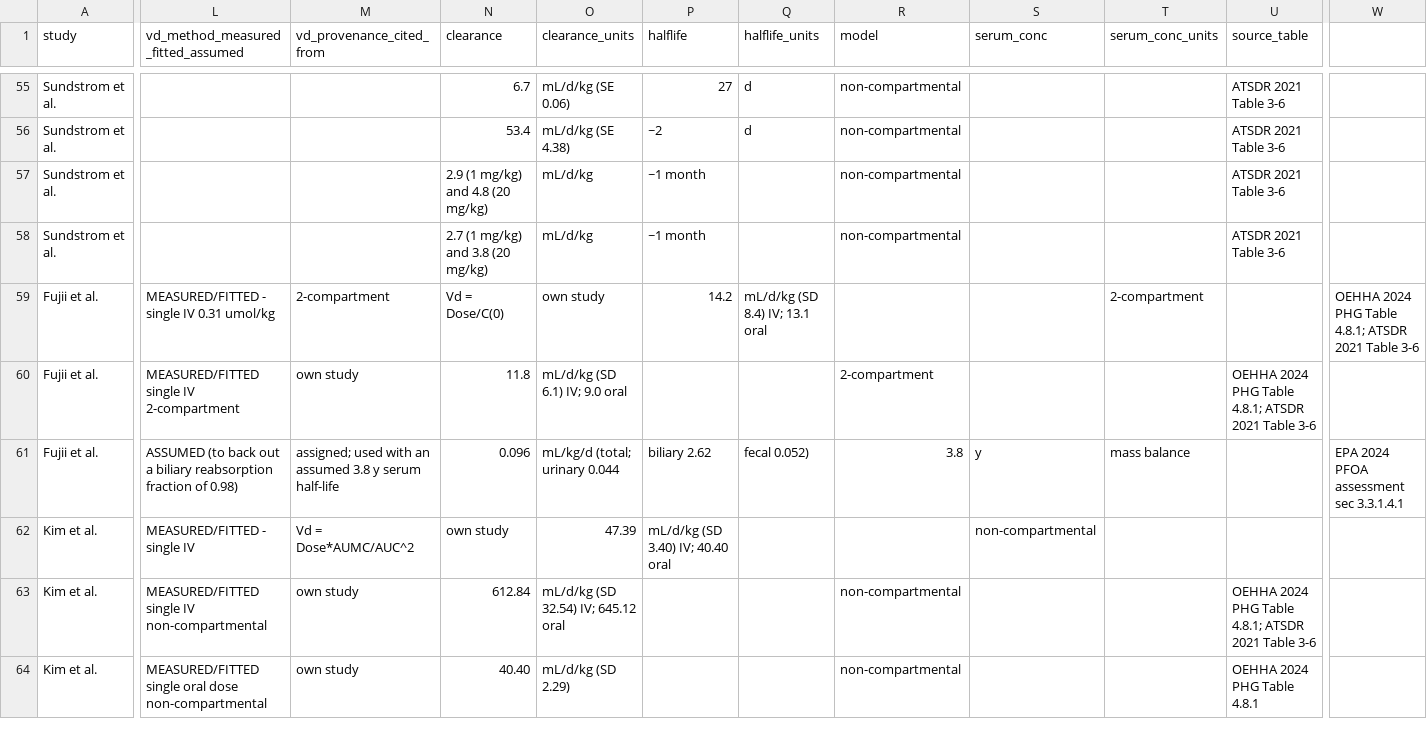
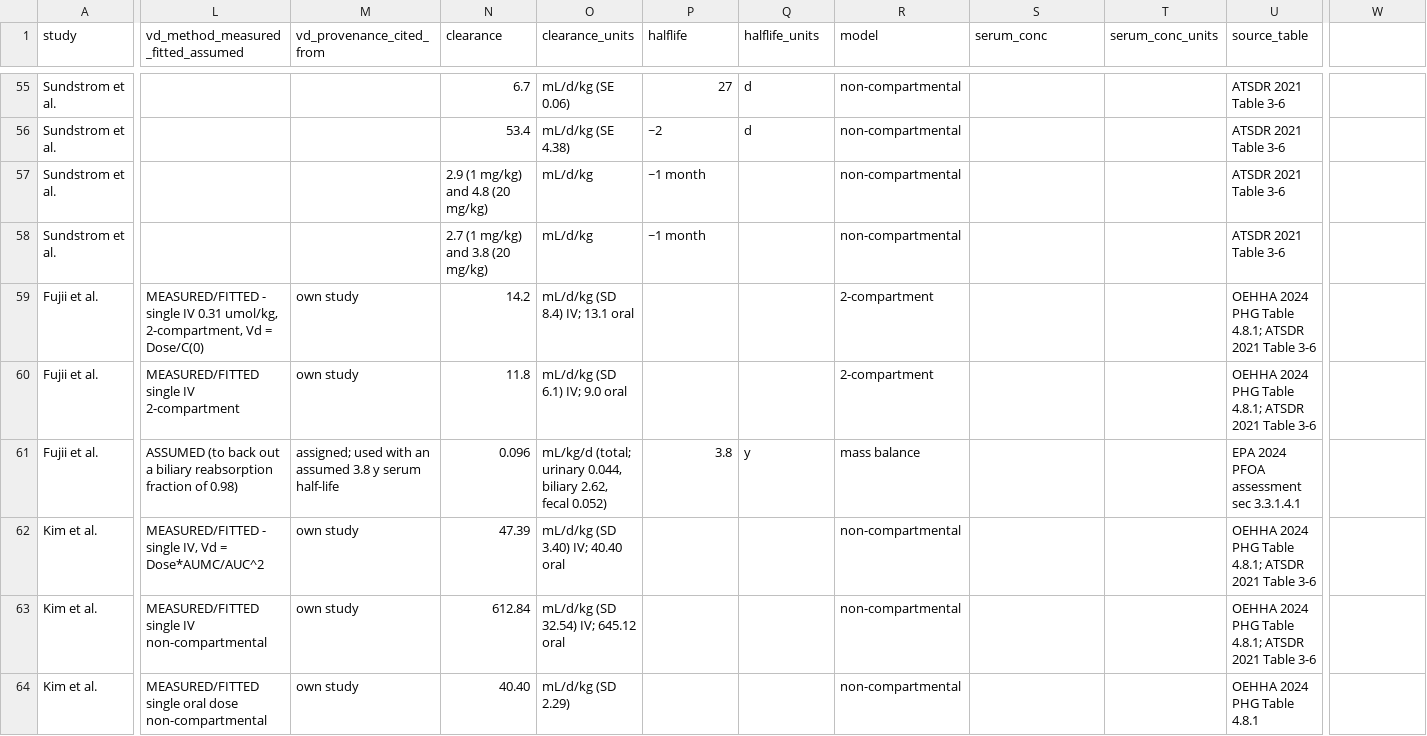
Before and after one commit to sdey17/chiu__2022_rerun, a CSV file: pfas_tk_review/db/vd_clearance.csv, drawn as a sheet; only a part is shown, gaps mark what is left out; the diff covers the shown part only; the diff names each change by its address in the sheet, - before the commit and + after, or states it on an @@ line.

```diff
--- a/pfas_tk_review/db/vd_clearance.csv
+++ b/pfas_tk_review/db/vd_clearance.csv
-L59: …IV 0.31 umol/kg
+L59: …IV 0.31 umol/kg, 2-compartment, Vd = Dose/C(0)
-M59 (vd_provenance_cited_from): 2-compartment
+M59 (vd_provenance_cited_from): own study
-N59 (clearance): Vd = Dose/C(0)
+N59 (clearance): 14.2
-O59 (clearance_units): own study
+O59 (clearance_units): mL/d/kg (SD 8.4) IV; 13.1 oral
-P59 (halflife): 14.2
+P59 (halflife): (empty)
-Q59 (halflife_units): mL/d/kg (SD 8.4) IV; 13.1 oral
+Q59 (halflife_units): (empty)
-R59 (model): (empty)
+R59 (model): 2-compartment
-T59 (serum_conc_units): 2-compartment
+T59 (serum_conc_units): (empty)
-U59 (source_table): (empty)
+U59 (source_table): OEHHA 2024 PHG Table 4.8.1; ATSDR 2021 Table 3-6
-W59: OEHHA 2024 PHG Table 4.8.1; ATSDR 2021 Table 3-6
+W59: (empty)
-O61 (clearance_units): mL/kg/d (total; urinary 0.044
+O61 (clearance_units): mL/kg/d (total; urinary 0.044, biliary 2.62, fecal 0.052)
-P61 (halflife): biliary 2.62
+P61 (halflife): 3.8
-Q61 (halflife_units): fecal 0.052)
+Q61 (halflife_units): y
-R61 (model): 3.8
+R61 (model): mass balance
-S61 (serum_conc): y
+S61 (serum_conc): (empty)
-T61 (serum_conc_units): mass balance
+T61 (serum_conc_units): (empty)
-U61 (source_table): (empty)
+U61 (source_table): EPA 2024 PFOA assessment sec 3.3.1.4.1
-W61: EPA 2024 PFOA assessment sec 3.3.1.4.1
+W61: (empty)
-L62: MEASURED/FITTED - single IV
+L62: MEASURED/FITTED - single IV, Vd = Dose*AUMC/AUC^2
-M62 (vd_provenance_cited_from): Vd = Dose*AUMC/AUC^2
+M62 (vd_provenance_cited_from): own study
-N62 (clearance): own study
+N62 (clearance): 47.39
-O62 (clearance_units): 47.39
+O62 (clearance_units): mL/d/kg (SD 3.40) IV; 40.40 oral
-P62 (halflife): mL/d/kg (SD 3.40) IV; 40.40 oral
+P62 (halflife): (empty)
-R62 (model): (empty)
+R62 (model): non-compartmental
-S62 (serum_conc): non-compartmental
+S62 (serum_conc): (empty)
-U62 (source_table): (empty)
+U62 (source_table): OEHHA 2024 PHG Table 4.8.1; ATSDR 2021 Table 3-6
```
Also changed, not shown: 101 edited cells elsewhere in this file, 11 other files.
